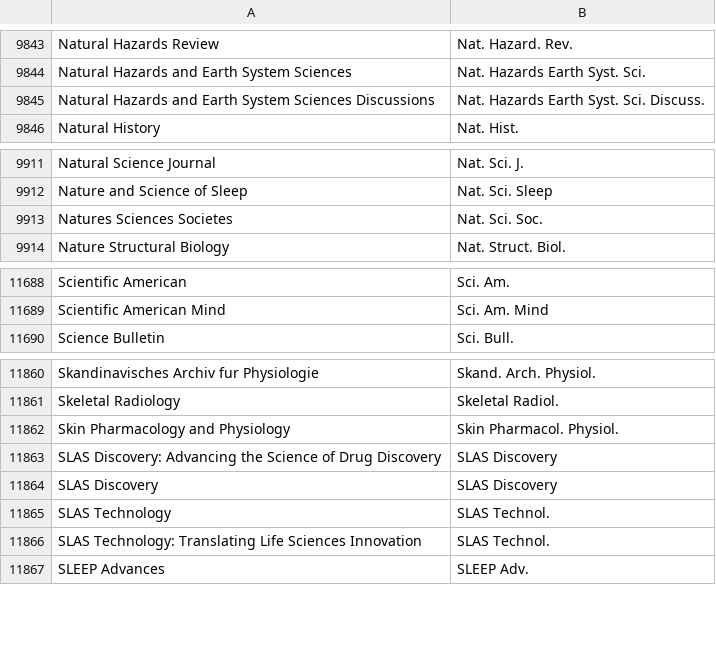
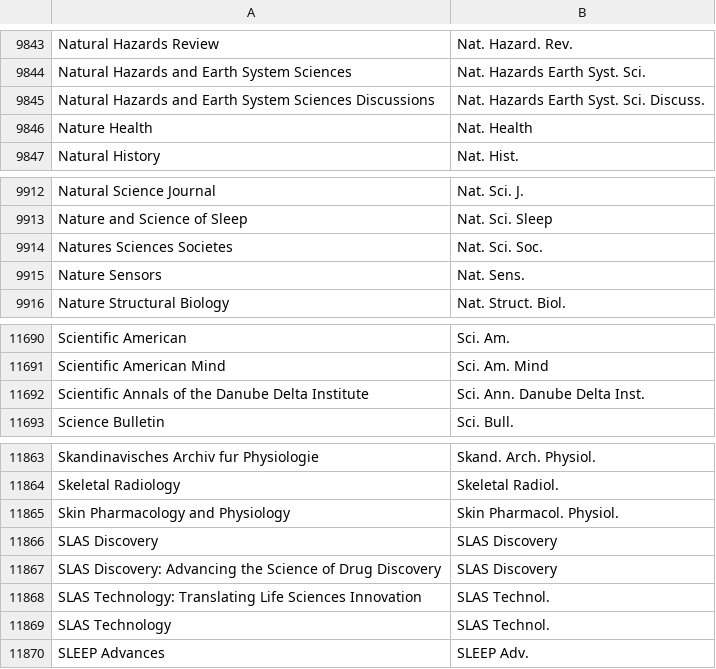
Before and after one commit to zoushucai/journalmerge, a CSV file: woodward_library_new.csv, drawn as a sheet; only a part is shown, gaps mark what is left out.

```diff
--- a/woodward_library_new.csv
+++ b/woodward_library_new.csv
@@ -9845,2 +9845,3 @@
 "Natural Hazards and Earth System Sciences Discussions","Nat. Hazards Earth Syst. Sci. Discuss."
+"Nature Health","Nat. Health"
 "Natural History","Nat. Hist."
@@ -9913,2 +9914,3 @@
 "Natures Sciences Societes","Nat. Sci. Soc."
+"Nature Sensors","Nat. Sens."
 "Nature Structural Biology","Nat. Struct. Biol."
@@ -11689,2 +11691,3 @@
 "Scientific American Mind","Sci. Am. Mind"
+"Scientific Annals of the Danube Delta Institute","Sci. Ann. Danube Delta Inst."
 "Science Bulletin","Sci. Bull."
@@ -11862,6 +11865,6 @@
 "Skin Pharmacology and Physiology","Skin Pharmacol. Physiol."
-"SLAS Discovery: Advancing the Science of Drug Discovery","SLAS Discovery"
 "SLAS Discovery","SLAS Discovery"
-"SLAS Technology","SLAS Technol."
+"SLAS Discovery: Advancing the Science of Drug Discovery","SLAS Discovery"
 "SLAS Technology: Translating Life Sciences Innovation","SLAS Technol."
+"SLAS Technology","SLAS Technol."
 "SLEEP Advances","SLEEP Adv."
```
Also changed, not shown: 3 other files.
